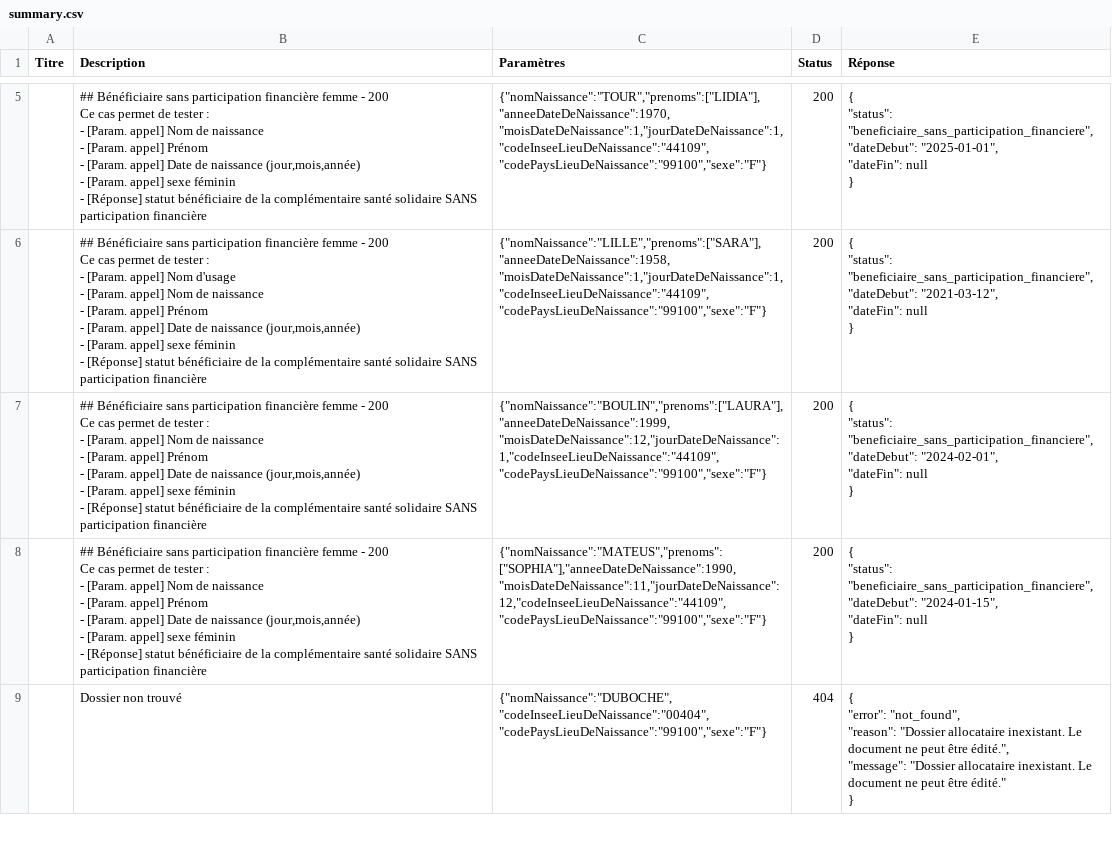
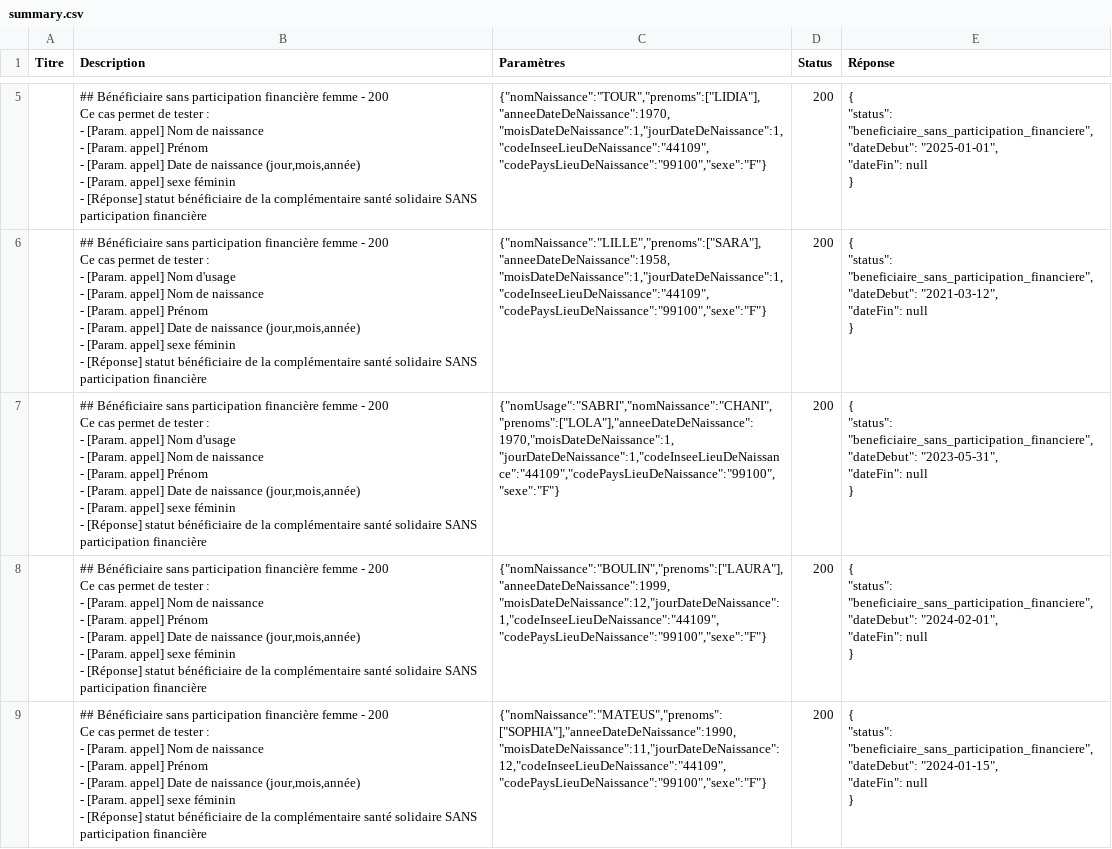
Before and after one commit to etalab/siade_staging_data, a CSV file: payloads/api_particulier_v2_cnav_complementaire_sante_solidaire/summary.csv, drawn as a sheet; only a part is shown, gaps mark what is left out; the shorter side is filled out with more unchanged rows; ↵ is a line break in a cell; the diff names each change by its address in the sheet, - before the commit and + after, or states it on an @@ line.

```diff
--- a/payloads/api_particulier_v2_cnav_complementaire_sante_solidaire/summary.csv
+++ b/payloads/api_particulier_v2_cnav_complementaire_sante_solidaire/summary.csv
+row 7:  | ## Bénéficiaire sans participation financière femme - 200 ↵ Ce cas permet de tester : ↵ - [Param. appel] Nom d'usage ↵ - [Param. appel] Nom de naissance ↵ - [Param. appel] Prénom ↵ - [Param. appel] Date de naissance (jour,mois,année) ↵ - [Param. appel] sexe féminin ↵ - [Réponse] statut bénéficiaire de la complémentaire santé solidaire SANS participation financière | {"nomUsage":"SABRI","nomNaissance":"CHANI","prenoms":["LOLA"],"anneeDateDeNaissance":1970,"moisDateDeNaissance":1,"jourDateDeNaissance":1,"codeInseeLieuDeNaissance":"44109","codePaysLieuDeNaissance":"99100","sexe":"F"} | 200 | { ↵ "status": "beneficiaire_sans_participation_financiere", ↵ "dateDebut": "2023-05-31", ↵ "dateFin": null ↵ }
```
Also changed, not shown: 2 other files.
